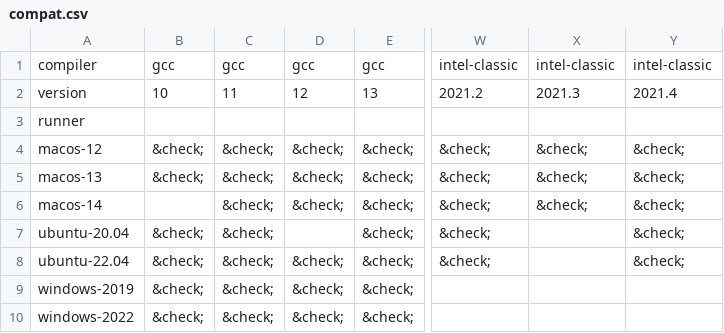
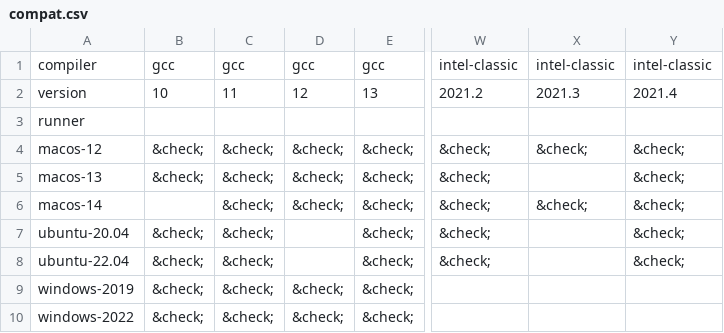
Before and after one commit to fortran-lang/setup-fortran, a CSV file: .github/compat/compat.csv, drawn as a sheet; only a part is shown, gaps mark what is left out; the diff names each change by its address in the sheet, - before the commit and + after, or states it on an @@ line.

```diff
--- a/.github/compat/compat.csv
+++ b/.github/compat/compat.csv
-X5: &check;
+X5: (empty)
-D8: &check;
+D8: (empty)
```
Also changed, not shown: .github/compat/long_compat.csv, 1 other file.
